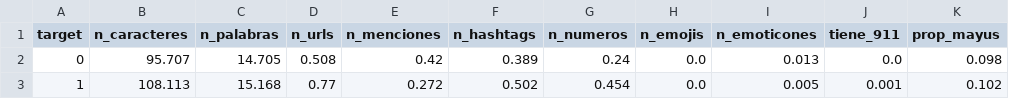
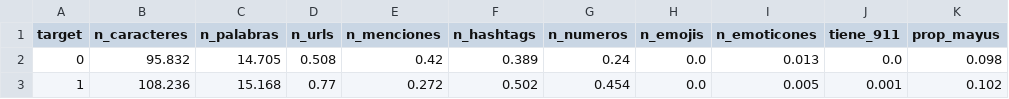
Before and after one commit to nicollegordillo/Mineria-de-Textos-y-analisis-de-sentimiento, a CSV file: tablas/tabla02_artefactos_por_categoria.csv, drawn as a sheet; only a part is shown; the diff names each change by its address in the sheet, - before the commit and + after, or states it on an @@ line.

```diff
--- a/tablas/tabla02_artefactos_por_categoria.csv
+++ b/tablas/tabla02_artefactos_por_categoria.csv
-B2 (n_caracteres): 95.707
+B2 (n_caracteres): 95.832
-B3 (n_caracteres): 108.113
+B3 (n_caracteres): 108.236
```
Also changed, not shown: tablas/tabla03_ngramas_bigramas.csv, tablas/tabla03_ngramas_trigramas.csv, 19 other files.
